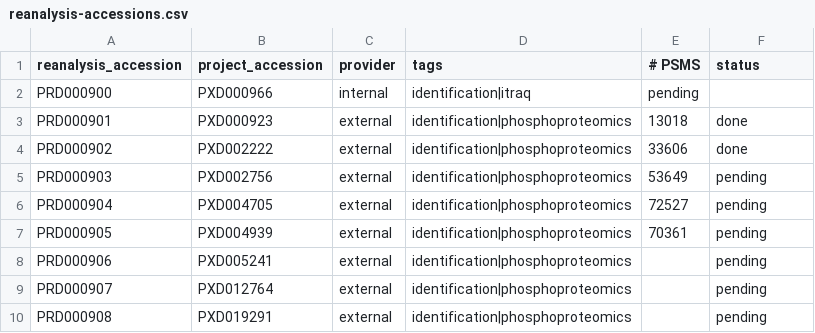
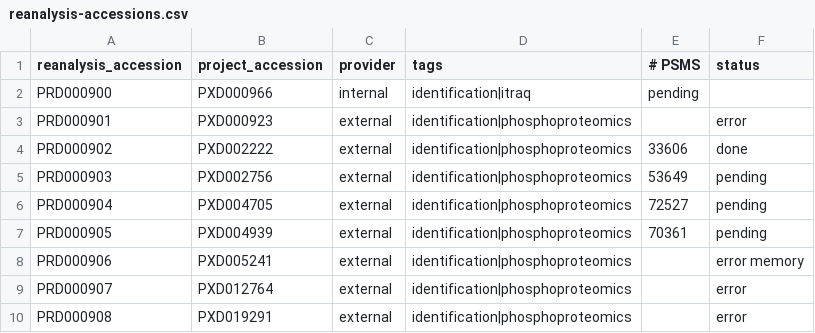
Before and after one commit to PRIDE-Archive/pride-molecule-indexer, a CSV file: data/reanalysis-accessions.csv, drawn as a sheet.

```diff
--- a/data/reanalysis-accessions.csv
+++ b/data/reanalysis-accessions.csv
@@ -2,3 +2,3 @@ reanalysis_accession, project_accession, provider, tags, # PSMS, status
 PRD000900, PXD000966, internal, identification|itraq, pending
-PRD000901, PXD000923, external, identification|phosphoproteomics, 13018,done
+PRD000901, PXD000923, external, identification|phosphoproteomics, , error
 PRD000902, PXD002222, external, identification|phosphoproteomics, 33606,done
@@ -7,4 +7,4 @@ PRD000904, PXD004705, external, identification|phosphoproteomics, 72527,pending
 PRD000905, PXD004939, external, identification|phosphoproteomics, 70361,pending
-PRD000906, PXD005241, external, identification|phosphoproteomics, ,pending
-PRD000907, PXD012764, external, identification|phosphoproteomics, ,pending
-PRD000908, PXD019291, external, identification|phosphoproteomics, ,pending
+PRD000906, PXD005241, external, identification|phosphoproteomics, ,error memory
+PRD000907, PXD012764, external, identification|phosphoproteomics, ,error
+PRD000908, PXD019291, external, identification|phosphoproteomics, ,error
```
Also changed, not shown: data/public-submissions.csv.
